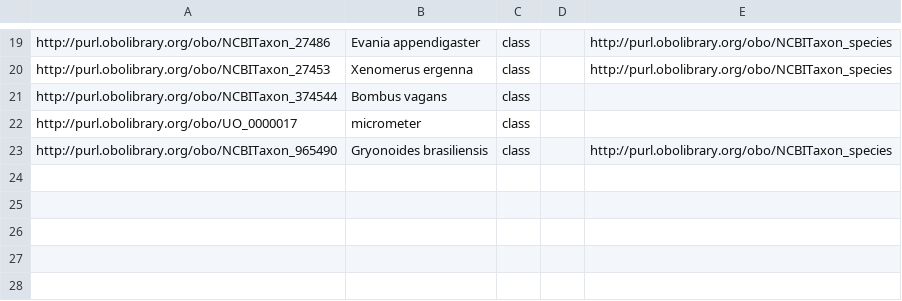
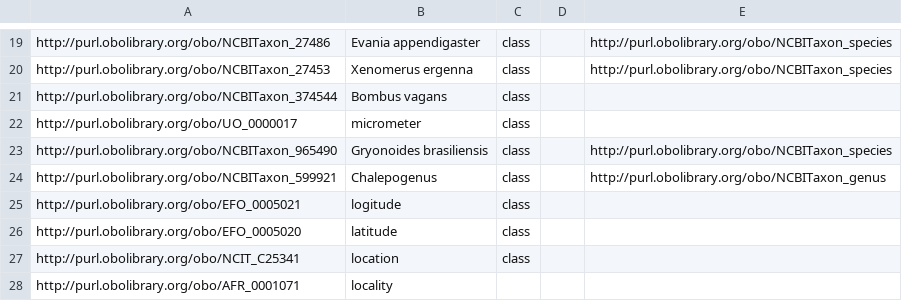
Before and after one commit to phenoscape/pheno-repo, a CSV file: Onthologies/from_template/template.csv, drawn as a sheet; only a part is shown, gaps mark what is left out; the diff names each change by its address in the sheet, - before the commit and + after, or states it on an @@ line.

```diff
--- a/Onthologies/from_template/template.csv
+++ b/Onthologies/from_template/template.csv
+row 24: http://purl.obolibrary.org/obo/NCBITaxon_599921 | Chalepogenus | class |  | http://purl.obolibrary.org/obo/NCBITaxon_genus
+row 25: http://purl.obolibrary.org/obo/EFO_0005021 | logitude | class
+row 26: http://purl.obolibrary.org/obo/EFO_0005020 | latitude | class
+row 27: http://purl.obolibrary.org/obo/NCIT_C25341 | location | class
+row 28: http://purl.obolibrary.org/obo/AFR_0001071 | locality
```
Also changed, not shown: 10 other files.
